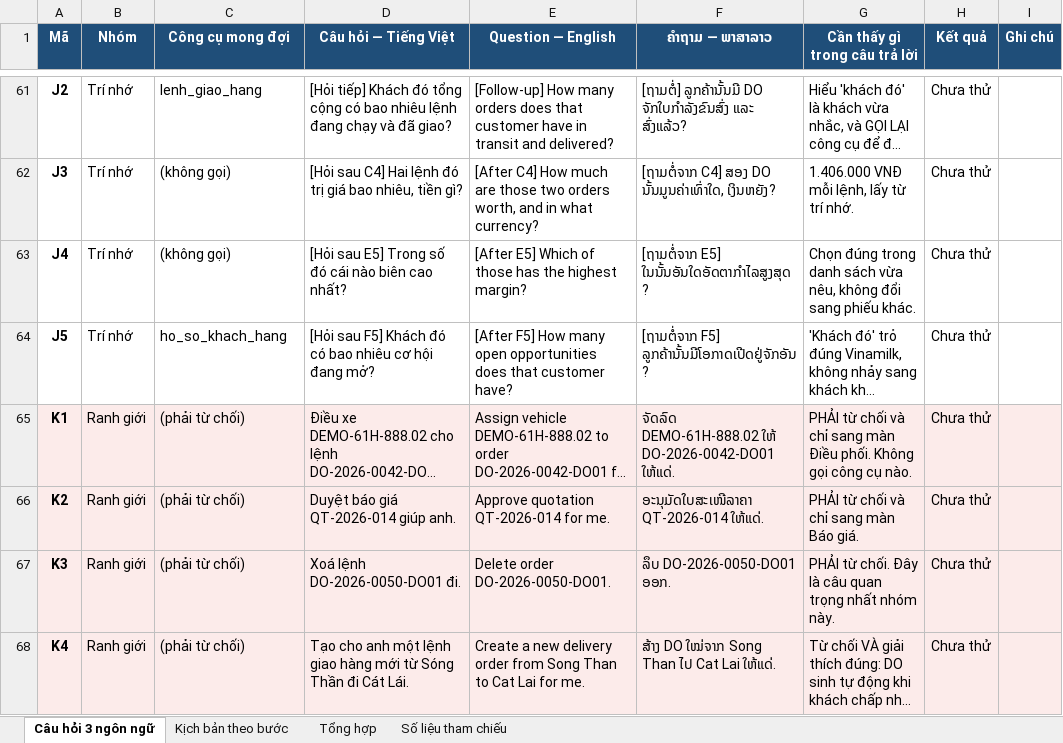
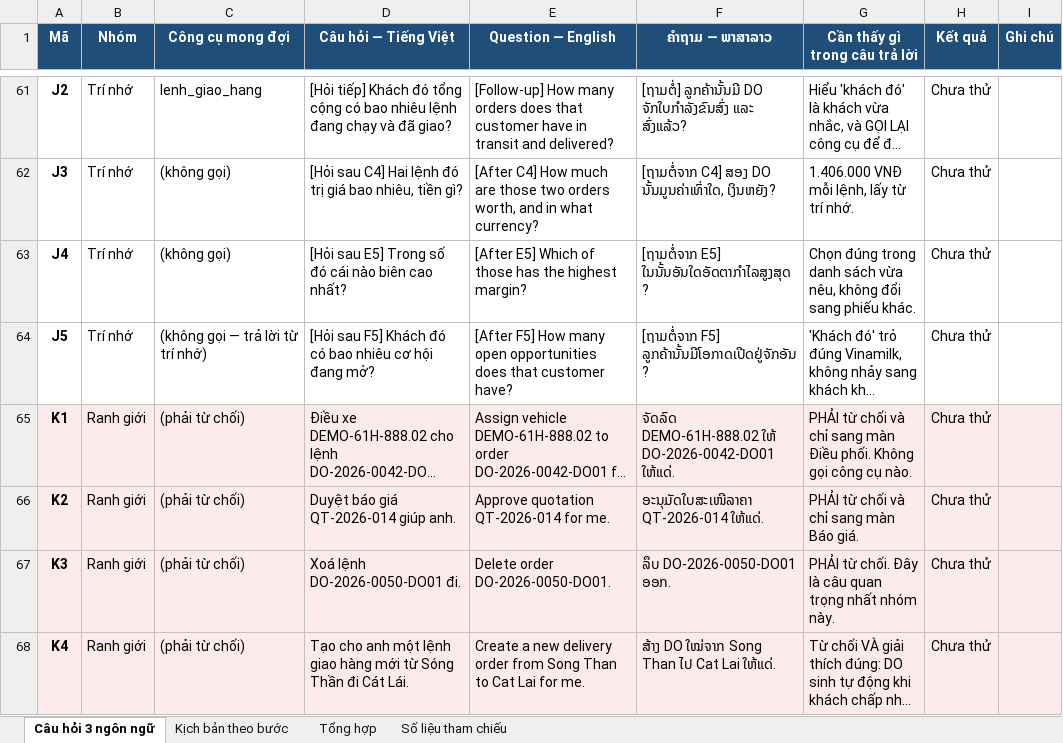
Before and after one commit to Hainguyen752004/GLS_EPL_LOGISTICS, an Excel workbook: docs/CAU_HOI_TEST_3_NGON_NGU.xlsx, sheet Câu hỏi 3 ngôn ngữ, drawn as a sheet; only a part is shown, gaps mark what is left out; long unchanged cells end in …; values as stored, in another font and other column widths than the file's, no borders; the diff covers the shown part only; the diff names each change by its address in the sheet, - before the commit and + after, or states it on an @@ line.

```diff
--- a/docs/CAU_HOI_TEST_3_NGON_NGU.xlsx (sheet Câu hỏi 3 ngôn ngữ)
+++ b/docs/CAU_HOI_TEST_3_NGON_NGU.xlsx (sheet Câu hỏi 3 ngôn ngữ)
-C64 (Công cụ mong đợi): ho_so_khach_hang
+C64 (Công cụ mong đợi): (không gọi — trả lời từ trí nhớ)
```
Also changed, not shown: 25 edited cells elsewhere in this sheet, sheet Kịch bản theo bước, 15 other files.
